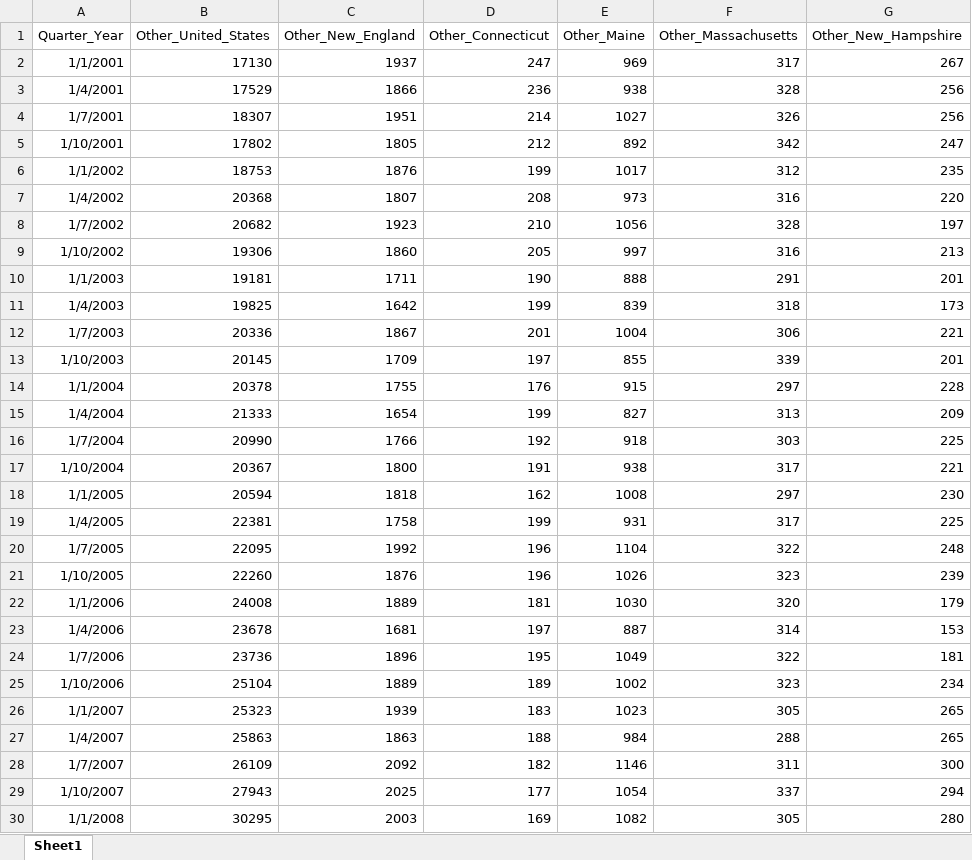
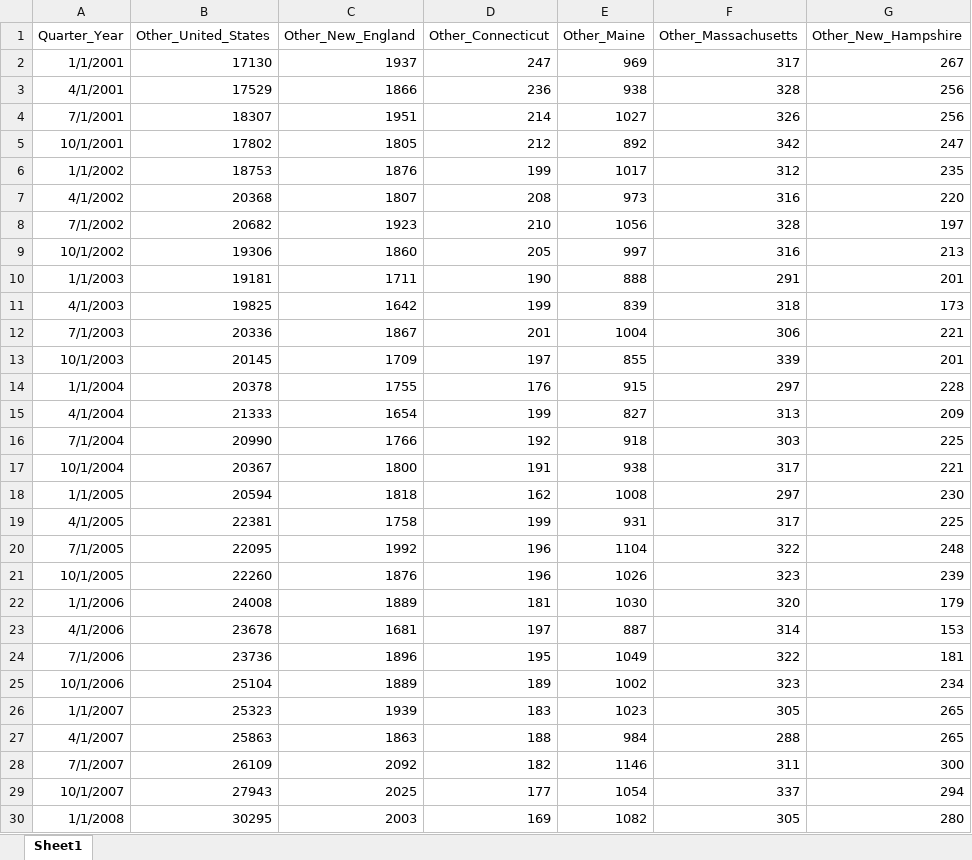
Before and after one commit to ramyasrigautham/business-forecasting-f2023, an Excel workbook: DataSet/WindPowerProductionUS/wind-power-production-us.xlsx, sheet Sheet1, drawn as a sheet; only a part is shown; values as stored, in another font and other column widths than the file's, no borders; the diff covers the shown part only; the diff names each change by its address in the sheet, - before the commit and + after, or states it on an @@ line.

Commit message:
Assignment 3

```diff
--- a/DataSet/WindPowerProductionUS/wind-power-production-us.xlsx (sheet Sheet1)
+++ b/DataSet/WindPowerProductionUS/wind-power-production-us.xlsx (sheet Sheet1)
-A3 (Quarter_Year): 1/4/2001
+A3 (Quarter_Year): 4/1/2001
-A4 (Quarter_Year): 1/7/2001
+A4 (Quarter_Year): 7/1/2001
-A5 (Quarter_Year): 1/10/2001
+A5 (Quarter_Year): 10/1/2001
-A7 (Quarter_Year): 1/4/2002
+A7 (Quarter_Year): 4/1/2002
-A8 (Quarter_Year): 1/7/2002
+A8 (Quarter_Year): 7/1/2002
-A9 (Quarter_Year): 1/10/2002
+A9 (Quarter_Year): 10/1/2002
-A11 (Quarter_Year): 1/4/2003
+A11 (Quarter_Year): 4/1/2003
-A12 (Quarter_Year): 1/7/2003
+A12 (Quarter_Year): 7/1/2003
-A13 (Quarter_Year): 1/10/2003
+A13 (Quarter_Year): 10/1/2003
-A15 (Quarter_Year): 1/4/2004
+A15 (Quarter_Year): 4/1/2004
-A16 (Quarter_Year): 1/7/2004
+A16 (Quarter_Year): 7/1/2004
-A17 (Quarter_Year): 1/10/2004
+A17 (Quarter_Year): 10/1/2004
-A19 (Quarter_Year): 1/4/2005
+A19 (Quarter_Year): 4/1/2005
-A20 (Quarter_Year): 1/7/2005
+A20 (Quarter_Year): 7/1/2005
-A21 (Quarter_Year): 1/10/2005
+A21 (Quarter_Year): 10/1/2005
-A23 (Quarter_Year): 1/4/2006
+A23 (Quarter_Year): 4/1/2006
-A24 (Quarter_Year): 1/7/2006
+A24 (Quarter_Year): 7/1/2006
-A25 (Quarter_Year): 1/10/2006
+A25 (Quarter_Year): 10/1/2006
-A27 (Quarter_Year): 1/4/2007
+A27 (Quarter_Year): 4/1/2007
-A28 (Quarter_Year): 1/7/2007
+A28 (Quarter_Year): 7/1/2007
-A29 (Quarter_Year): 1/10/2007
+A29 (Quarter_Year): 10/1/2007
```
Also changed, not shown: 46 edited cells elsewhere in this sheet.
